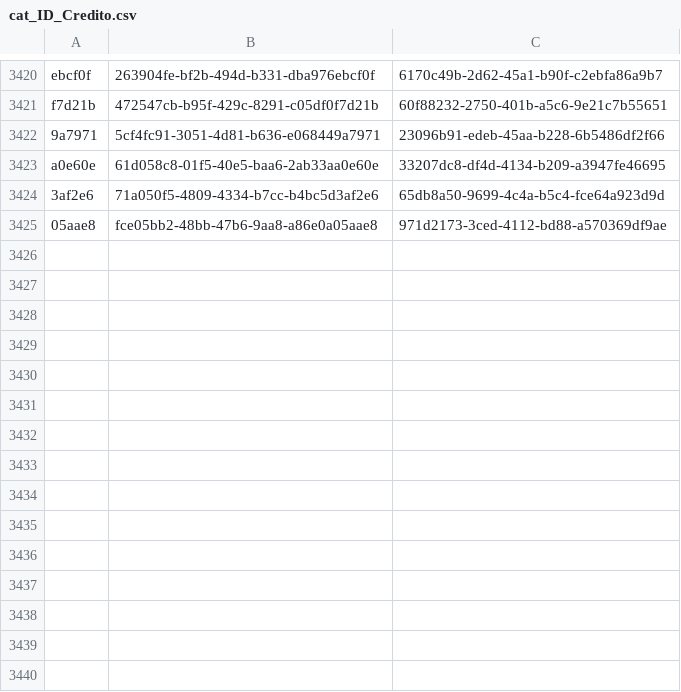
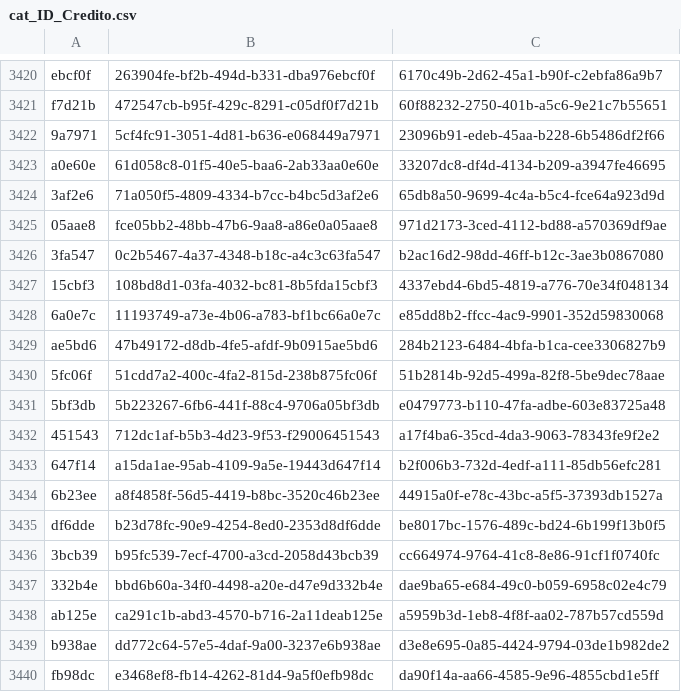
Before and after one commit to ErickdeMauleon/dashboard_streamlit, a CSV file: Data/cat_ID_Credito.csv, drawn as a sheet; only a part is shown, gaps mark what is left out; the diff names each change by its address in the sheet, - before the commit and + after, or states it on an @@ line.

Commit message:
committing files

```diff
--- a/Data/cat_ID_Credito.csv
+++ b/Data/cat_ID_Credito.csv
+row 3426: 3fa547 | 0c2b5467-4a37-4348-b18c-a4c3c63fa547 | b2ac16d2-98dd-46ff-b12c-3ae3b0867080
+row 3427: 15cbf3 | 108bd8d1-03fa-4032-bc81-8b5fda15cbf3 | 4337ebd4-6bd5-4819-a776-70e34f048134
+row 3428: 6a0e7c | 11193749-a73e-4b06-a783-bf1bc66a0e7c | e85dd8b2-ffcc-4ac9-9901-352d59830068
+row 3429: ae5bd6 | 47b49172-d8db-4fe5-afdf-9b0915ae5bd6 | 284b2123-6484-4bfa-b1ca-cee3306827b9
+row 3430: 5fc06f | 51cdd7a2-400c-4fa2-815d-238b875fc06f | 51b2814b-92d5-499a-82f8-5be9dec78aae
+row 3431: 5bf3db | 5b223267-6fb6-441f-88c4-9706a05bf3db | e0479773-b110-47fa-adbe-603e83725a48
+row 3432: 451543 | 712dc1af-b5b3-4d23-9f53-f29006451543 | a17f4ba6-35cd-4da3-9063-78343fe9f2e2
+row 3433: 647f14 | a15da1ae-95ab-4109-9a5e-19443d647f14 | b2f006b3-732d-4edf-a111-85db56efc281
+row 3434: 6b23ee | a8f4858f-56d5-4419-b8bc-3520c46b23ee | 44915a0f-e78c-43bc-a5f5-37393db1527a
+row 3435: df6dde | b23d78fc-90e9-4254-8ed0-2353d8df6dde | be8017bc-1576-489c-bd24-6b199f13b0f5
+row 3436: 3bcb39 | b95fc539-7ecf-4700-a3cd-2058d43bcb39 | cc664974-9764-41c8-8e86-91cf1f0740fc
+row 3437: 332b4e | bbd6b60a-34f0-4498-a20e-d47e9d332b4e | dae9ba65-e684-49c0-b059-6958c02e4c79
+row 3438: ab125e | ca291c1b-abd3-4570-b716-2a11deab125e | a5959b3d-1eb8-4f8f-aa02-787b57cd559d
+row 3439: b938ae | dd772c64-57e5-4daf-9a00-3237e6b938ae | d3e8e695-0a85-4424-9794-03de1b982de2
+row 3440: fb98dc | e3468ef8-fb14-4262-81d4-9a5f0efb98dc | da90f14a-aa66-4585-9e96-4855cbd1e5ff
```
